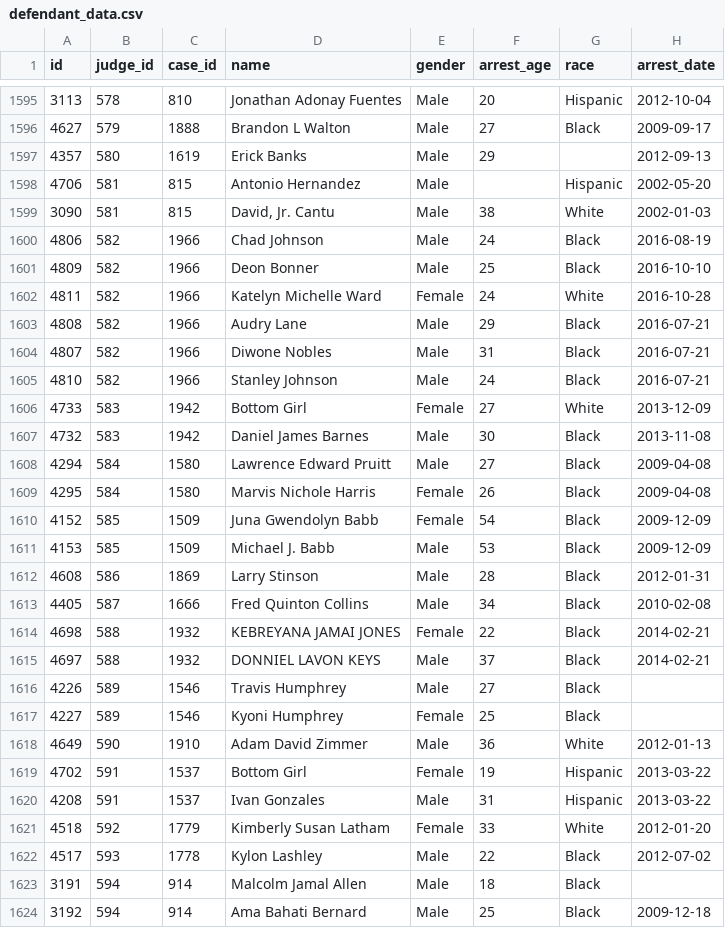
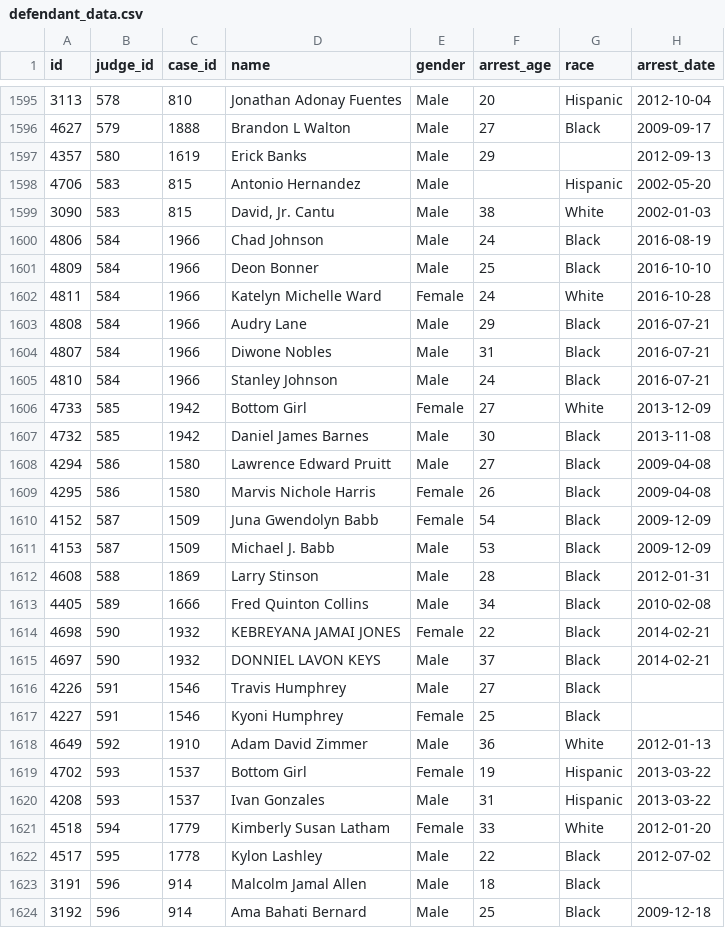
Before and after one commit to cassiecorey/HumanTraffickingData, a CSV file: data/defendant_data.csv, drawn as a sheet; only a part is shown, gaps mark what is left out; the diff covers the shown part only; the diff names each change by its address in the sheet, - before the commit and + after, or states it on an @@ line.

```diff
--- a/data/defendant_data.csv
+++ b/data/defendant_data.csv
-B1598:B1599 (judge_id): 581
+B1598:B1599 (judge_id): 583
-B1600:B1605 (judge_id): 582
+B1600:B1605 (judge_id): 584
-B1606:B1607 (judge_id): 583
+B1606:B1607 (judge_id): 585
-B1608:B1609 (judge_id): 584
+B1608:B1609 (judge_id): 586
-B1610:B1611 (judge_id): 585
+B1610:B1611 (judge_id): 587
-B1612 (judge_id): 586
+B1612 (judge_id): 588
-B1613 (judge_id): 587
+B1613 (judge_id): 589
-B1614:B1615 (judge_id): 588
+B1614:B1615 (judge_id): 590
-B1616:B1617 (judge_id): 589
+B1616:B1617 (judge_id): 591
-B1618 (judge_id): 590
+B1618 (judge_id): 592
-B1619:B1620 (judge_id): 591
+B1619:B1620 (judge_id): 593
-B1621 (judge_id): 592
+B1621 (judge_id): 594
-B1622 (judge_id): 593
+B1622 (judge_id): 595
-B1623:B1624 (judge_id): 594
+B1623:B1624 (judge_id): 596
```
Also changed, not shown: 139 edited cells elsewhere in this file, data/case_data.csv, data/judge_data.csv, 2 other files.
